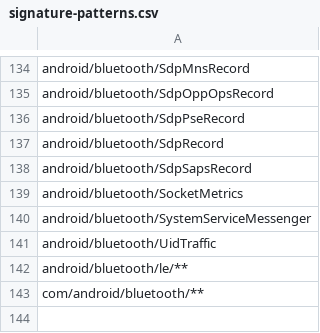
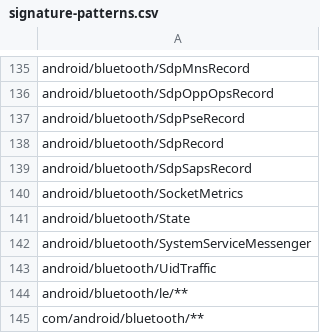
Before and after one commit to CodeLinaro-mirror/la_platform_prebuilts_module_sdk_Bluetooth, a CSV file: current/hiddenapi/signature-patterns.csv, drawn as a sheet; only a part is shown, gaps mark what is left out; the diff covers the shown part only; the diff names each change by its address in the sheet, - before the commit and + after, or states it on an @@ line.

Commit message:
Update Bluetooth SDK to train 14662808
Compatible module: BluetoothPrebuilt
Package: com.google.android.go.bt
Version: 361418120
Package: com.google.android.bt
Version: 361418120

Bug: 471260417
Change-Id: I01c0f096f0d03b1dc3f01896e50b0882bd86621b

```diff
--- a/current/hiddenapi/signature-patterns.csv
+++ b/current/hiddenapi/signature-patterns.csv
+row 141: android/bluetooth/State
```
Also changed, not shown: 4 added rows and 3 removed rows elsewhere in this file, current/hiddenapi/annotation-flags.csv, current/hiddenapi/index.csv, 16 other files.
